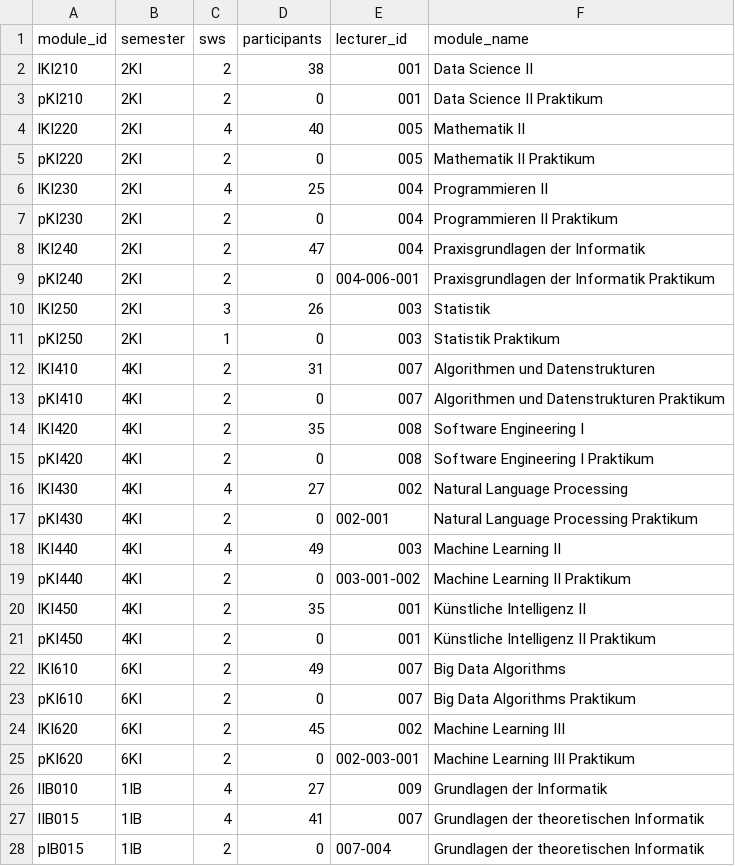
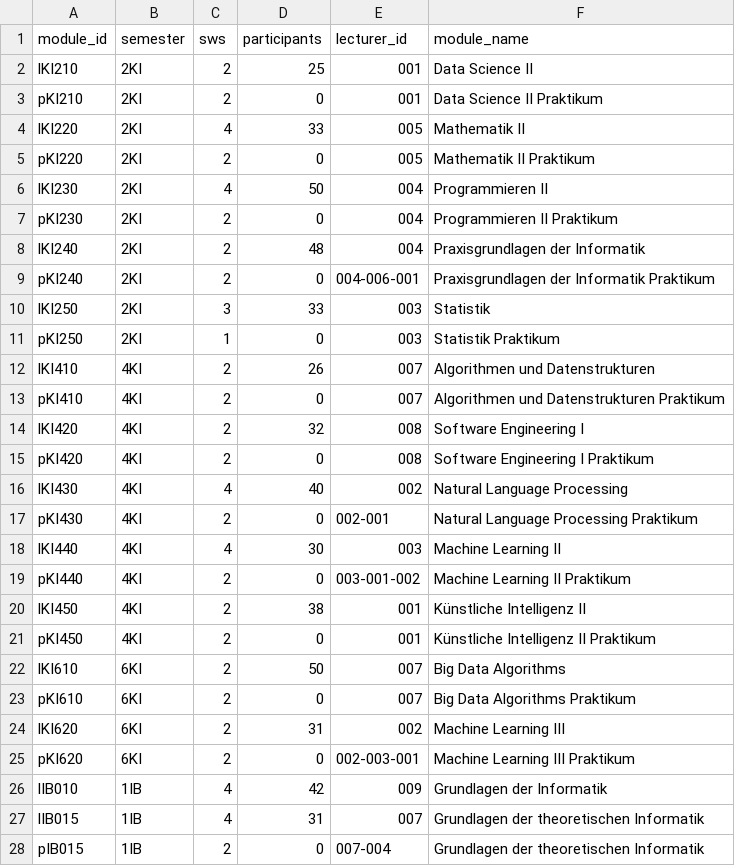
Before and after one commit to Hohnik/scheduler, a CSV file: db/modules.csv, drawn as a sheet.

```diff
--- a/db/modules.csv
+++ b/db/modules.csv
@@ -1,28 +1,28 @@
 module_id,semester,sws,participants,lecturer_id,module_name
-lKI210,2KI,2,38,001,Data Science II
+lKI210,2KI,2,25,001,Data Science II
 pKI210,2KI,2,0,001,Data Science II Praktikum
-lKI220,2KI,4,40,005,Mathematik II
+lKI220,2KI,4,33,005,Mathematik II
 pKI220,2KI,2,0,005,Mathematik II Praktikum
-lKI230,2KI,4,25,004,Programmieren II
+lKI230,2KI,4,50,004,Programmieren II
 pKI230,2KI,2,0,004,Programmieren II Praktikum
-lKI240,2KI,2,47,004,Praxisgrundlagen der Informatik
+lKI240,2KI,2,48,004,Praxisgrundlagen der Informatik
 pKI240,2KI,2,0,004-006-001,Praxisgrundlagen der Informatik Praktikum
-lKI250,2KI,3,26,003,Statistik
+lKI250,2KI,3,33,003,Statistik
 pKI250,2KI,1,0,003,Statistik Praktikum
-lKI410,4KI,2,31,007,Algorithmen und Datenstrukturen
+lKI410,4KI,2,26,007,Algorithmen und Datenstrukturen
 pKI410,4KI,2,0,007,Algorithmen und Datenstrukturen Praktikum
-lKI420,4KI,2,35,008,Software Engineering I
+lKI420,4KI,2,32,008,Software Engineering I
 pKI420,4KI,2,0,008,Software Engineering I Praktikum
-lKI430,4KI,4,27,002,Natural Language Processing
+lKI430,4KI,4,40,002,Natural Language Processing
 pKI430,4KI,2,0,002-001,Natural Language Processing Praktikum
-lKI440,4KI,4,49,003,Machine Learning II
+lKI440,4KI,4,30,003,Machine Learning II
 pKI440,4KI,2,0,003-001-002,Machine Learning II Praktikum
-lKI450,4KI,2,35,001,Künstliche Intelligenz II
+lKI450,4KI,2,38,001,Künstliche Intelligenz II
 pKI450,4KI,2,0,001,Künstliche Intelligenz II Praktikum
-lKI610,6KI,2,49,007,Big Data Algorithms
+lKI610,6KI,2,50,007,Big Data Algorithms
 pKI610,6KI,2,0,007,Big Data Algorithms Praktikum
-lKI620,6KI,2,45,002,Machine Learning III
+lKI620,6KI,2,31,002,Machine Learning III
 pKI620,6KI,2,0,002-003-001,Machine Learning III Praktikum
-lIB010,1IB,4,27,009,Grundlagen der Informatik
-lIB015,1IB,4,41,007,Grundlagen der theoretischen Informatik
+lIB010,1IB,4,42,009,Grundlagen der Informatik
+lIB015,1IB,4,31,007,Grundlagen der theoretischen Informatik
 pIB015,1IB,2,0,007-004,Grundlagen der theoretischen Informatik
```
Also changed, not shown: db/lecturers.csv, 2 other files.
